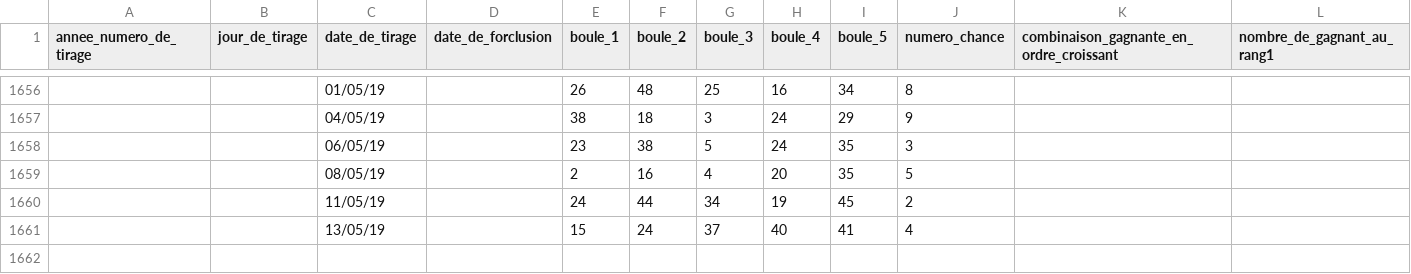
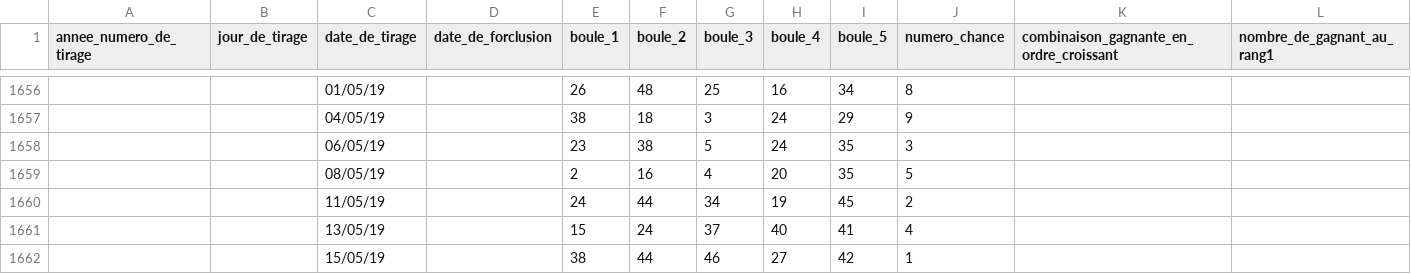
Before and after one commit to SebDelSab/loteries, a CSV file: data/loto.csv, drawn as a sheet; only a part is shown, gaps mark what is left out; rows hold the shown columns only; the diff names each change by its address in the sheet, - before the commit and + after, or states it on an @@ line.

```diff
--- a/data/loto.csv
+++ b/data/loto.csv
+row 1662:  |  | 15/05/19 |  | 38 | 44 | 46 | 27 | 42 | 1
```
Also changed, not shown: data/euromillions.csv, 1 other file.
